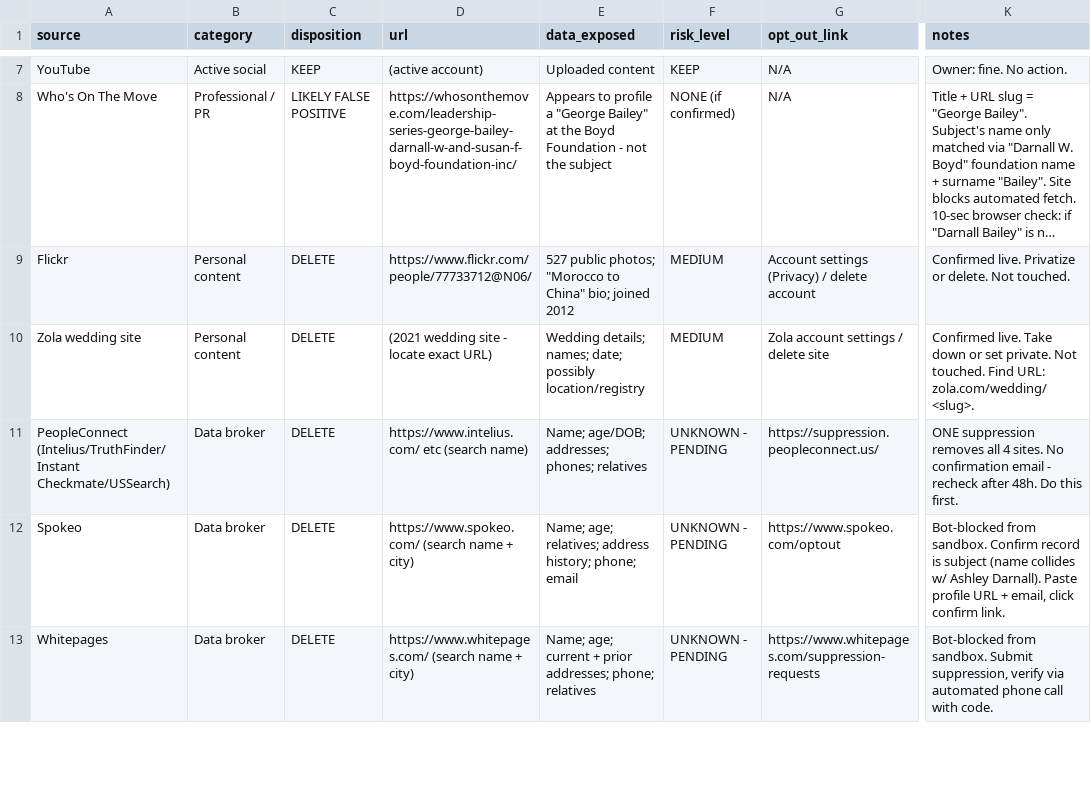
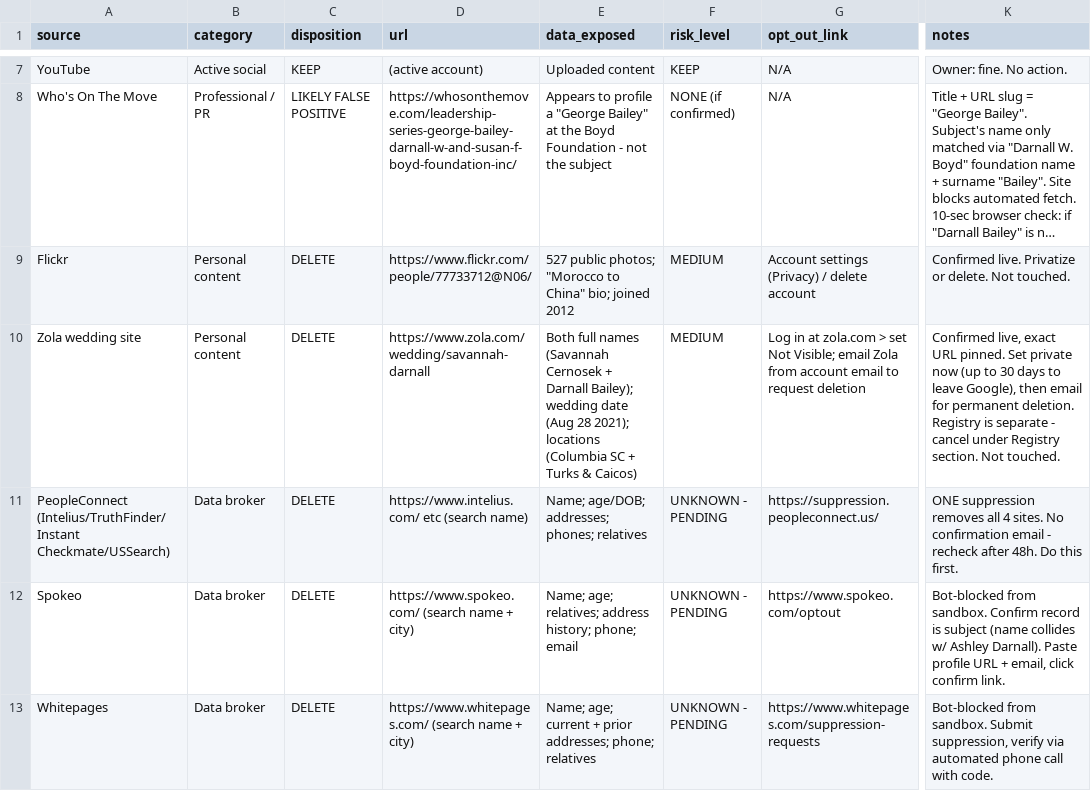
Before and after one commit to darnallbailey-maker/uscdarnallb, a CSV file: digital-footprint-scan/tracker.csv, drawn as a sheet; only a part is shown, gaps mark what is left out; long unchanged cells end in …; the diff names each change by its address in the sheet, - before the commit and + after, or states it on an @@ line.

```diff
--- a/digital-footprint-scan/tracker.csv
+++ b/digital-footprint-scan/tracker.csv
-D10 (url): (2021 wedding site - locate exact URL)
+D10 (url): https://www.zola.com/wedding/savannah-darnall
-E10 (data_exposed): Wedding details; names; date; possibly location/registry
+E10 (data_exposed): Both full names (Savannah Cernosek + Darnall Bailey); wedding date (Aug 28 2021); locations (Columbia SC + Turks & Caicos)
-G10 (opt_out_link): Zola account settings / delete site
+G10 (opt_out_link): Log in at zola.com > set Not Visible; email Zola from account email to request deletion
-K10 (notes): Confirmed live. Take down or set private. Not touched. Find URL: zola.com/wedding/<slug>.
+K10 (notes): Confirmed live, exact URL pinned. Set private now (up to 30 days to leave Google), then email for permanent deletion. Registry is separate - cancel under Registry section. Not touched.
```
